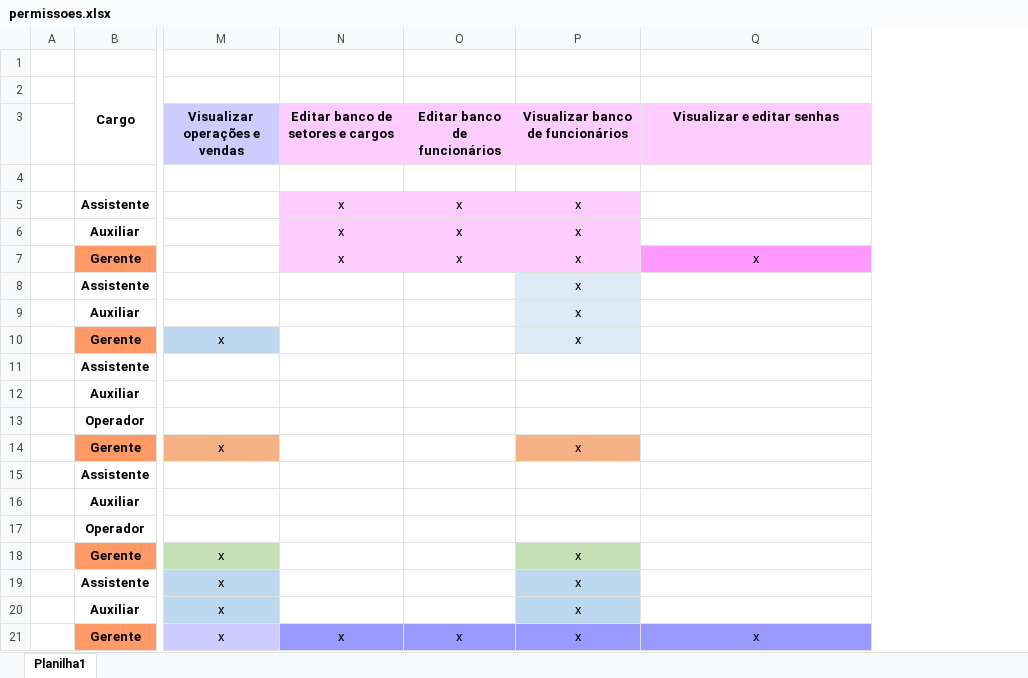
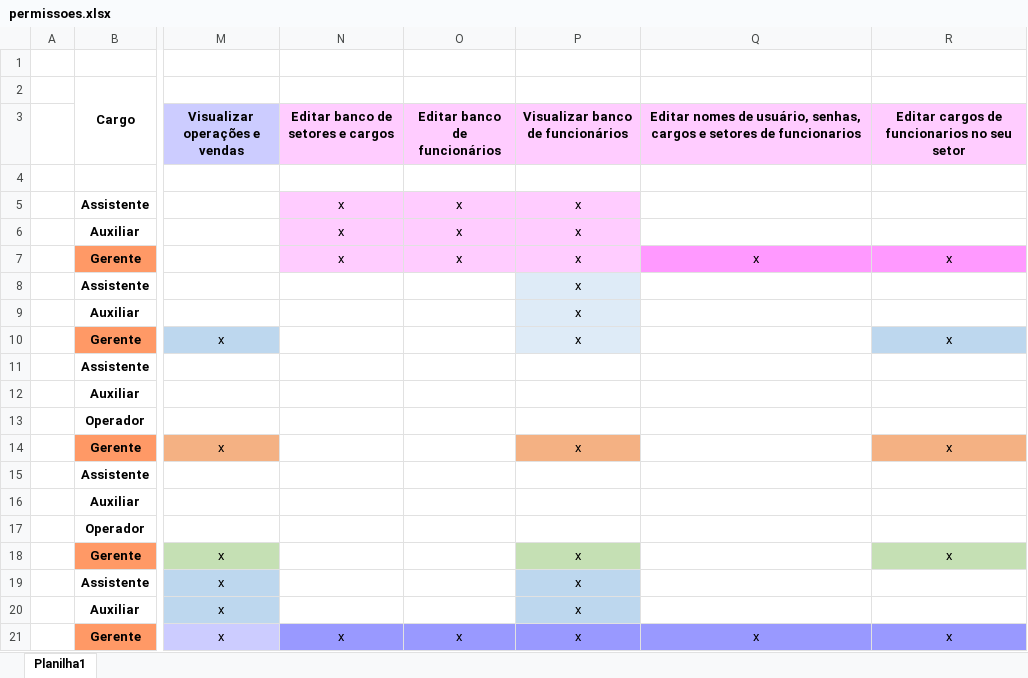
Before and after one commit to khaleusanches/ETEC-LaunaERP-V1, an Excel workbook: permissoes.xlsx, sheet Planilha1, drawn as a sheet; only a part is shown, gaps mark what is left out; values as stored, in another font and other column widths than the file's, no borders; the diff names each change by its address in the sheet, - before the commit and + after, or states it on an @@ line.

```diff
--- a/permissoes.xlsx (sheet Planilha1)
+++ b/permissoes.xlsx (sheet Planilha1)
+column R, rows 3-21: Editar cargos de funcionarios no seu setor |  |  |  | x |  |  | x |  |  |  | x |  |  |  | x |  |  | x
-Q3: Visualizar e editar senhas
+Q3: Editar nomes de usuário, senhas, cargos e setores de funcionarios
```
Also changed, not shown: 1 other file.
